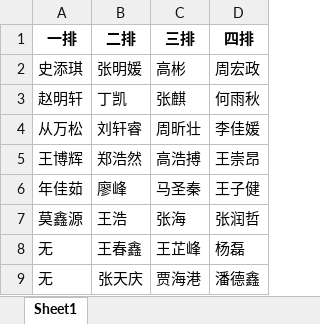
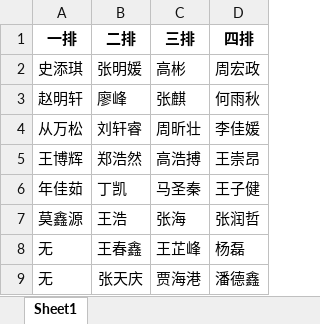
Before and after one commit to xiaozhoulee/project_team, an Excel workbook: equipment/座位安排表.xlsx, sheet Sheet1, drawn as a sheet; values as stored, in another font and other column widths than the file's, no borders; the diff names each change by its address in the sheet, - before the commit and + after, or states it on an @@ line.

```diff
--- a/equipment/座位安排表.xlsx (sheet Sheet1)
+++ b/equipment/座位安排表.xlsx (sheet Sheet1)
-B3 (二排): 丁凯
+B3 (二排): 廖峰
-B6 (二排): 廖峰
+B6 (二排): 丁凯
```
Also changed, not shown: 3 other files.
